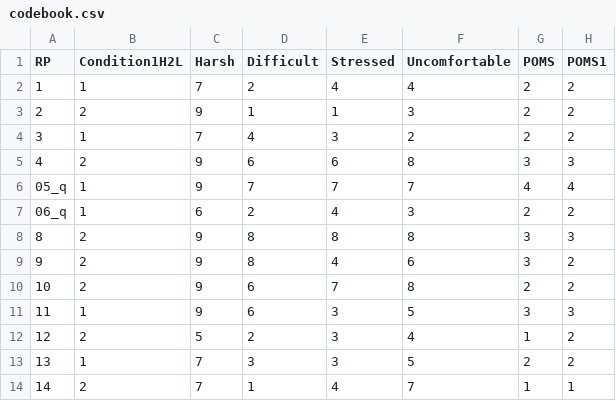
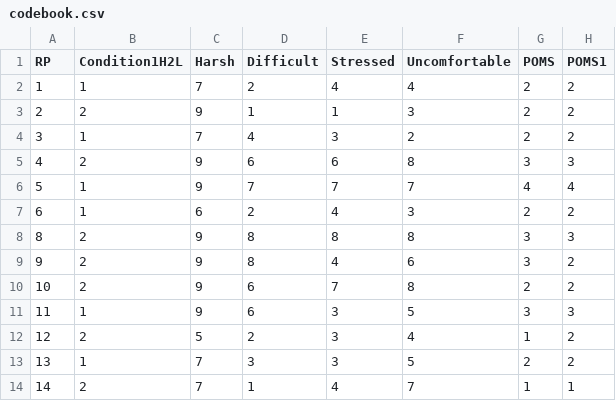
Before and after one commit to kendallislam/datasets, a CSV file: codebook.csv, drawn as a sheet; only a part is shown; the diff names each change by its address in the sheet, - before the commit and + after, or states it on an @@ line.

Commit message:
Update codebook.csv

```diff
--- a/codebook.csv
+++ b/codebook.csv
-A6 (RP): 05_q
+A6 (RP): 5
-A7 (RP): 06_q
+A7 (RP): 6
```
